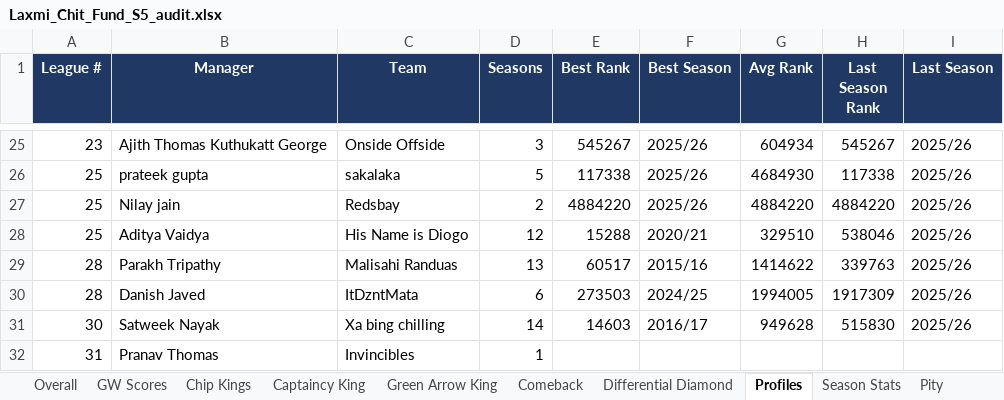
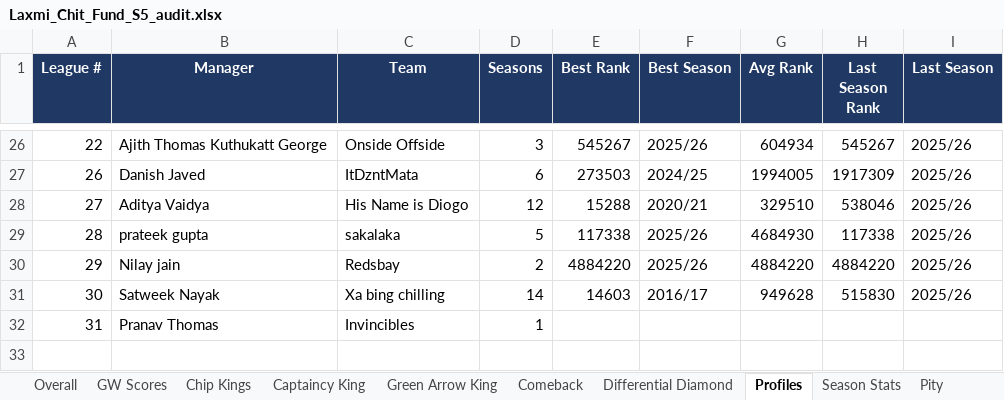
Before and after one commit to yash1997beohar/lcf-s5, an Excel workbook: docs/Laxmi_Chit_Fund_S5_audit.xlsx, sheet Profiles, drawn as a sheet; only a part is shown, gaps mark what is left out; values as stored, in another font and other column widths than the file's, no borders; removed rows and columns are numbered as before the commit, all else as after; the diff covers the shown part only; the diff names each change by its address in the sheet, - before the commit and + after, or states it on an @@ line.

```diff
--- a/docs/Laxmi_Chit_Fund_S5_audit.xlsx (sheet Profiles)
+++ b/docs/Laxmi_Chit_Fund_S5_audit.xlsx (sheet Profiles)
-A26 (League #): 23
+A26 (League #): 22
+row 27: 26 | Danish Javed | ItDzntMata | 6 | 273503 | 2024/25 | 1994005 | 1917309 | 2025/26
+row 28: 27 | Aditya Vaidya | His Name is Diogo | 12 | 15288 | 2020/21 | 329510 | 538046 | 2025/26
-A29 (League #): 25
+A29 (League #): 28
-A30 (League #): 25
+A30 (League #): 29
-row 28: 25 | Aditya Vaidya | His Name is Diogo | 12 | 15288 | 2020/21 | 329510 | 538046 | 2025/26
-row 29: 28 | Parakh Tripathy | Malisahi Randuas | 13 | 60517 | 2015/16 | 1414622 | 339763 | 2025/26
-row 30: 28 | Danish Javed | ItDzntMata | 6 | 273503 | 2024/25 | 1994005 | 1917309 | 2025/26
```
Also changed, not shown: 12 added rows, 11 removed rows and 10 edited cells elsewhere in this sheet, sheet Season Stats, sheet Overall, sheet GW Scores, sheet Captaincy King, sheet Green Arrow King, 2 other files.
